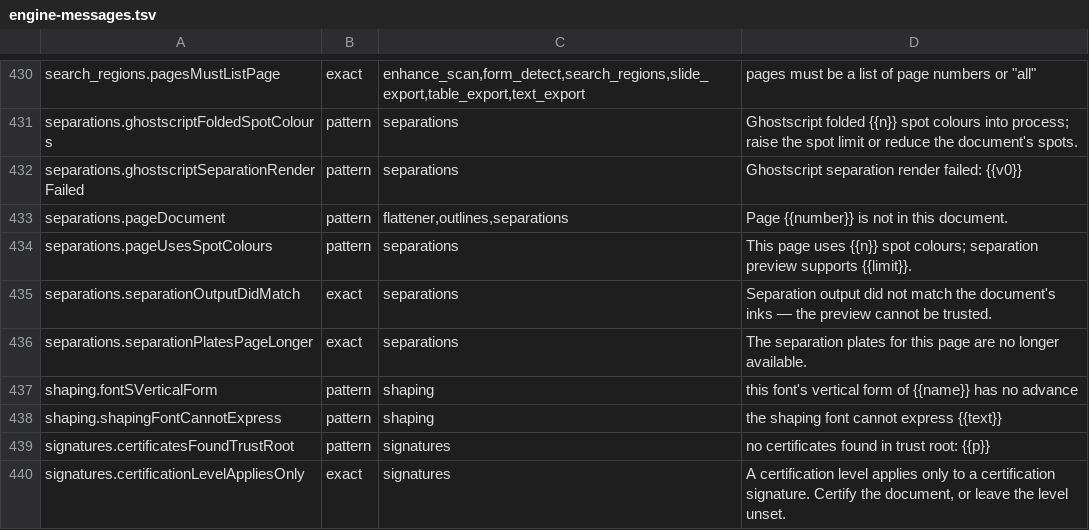
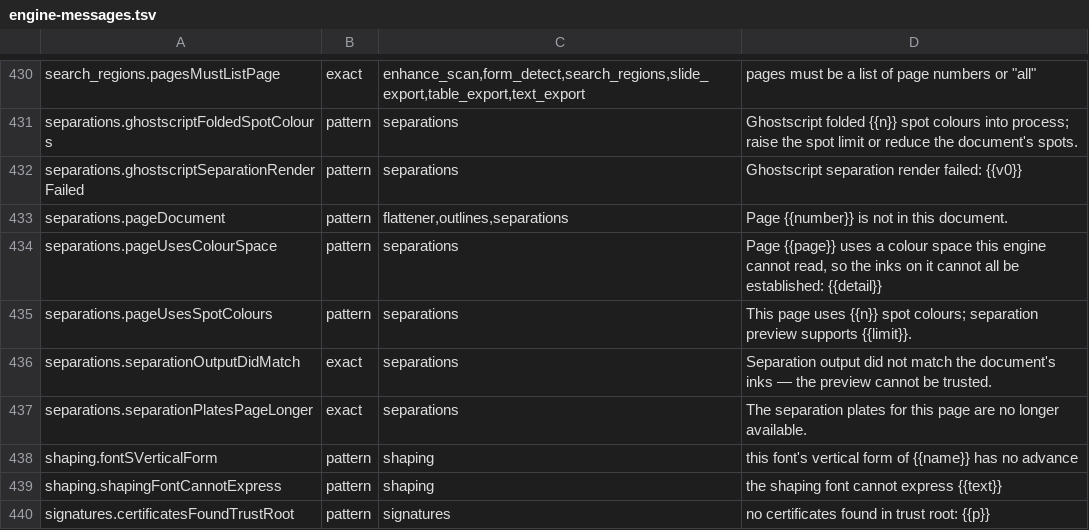
Before and after one commit to jasonulbright/Spectra-PDF, a TSV file: src/renderer/locales/engine-messages.tsv, drawn as a sheet; only a part is shown, gaps mark what is left out; the shorter side is filled out with more unchanged rows; the diff names each change by its address in the sheet, - before the commit and + after, or states it on an @@ line.

```diff
--- a/src/renderer/locales/engine-messages.tsv
+++ b/src/renderer/locales/engine-messages.tsv
+row 434: separations.pageUsesColourSpace | pattern | separations | Page {{page}} uses a colour space this engine cannot read, so the inks on it cannot all be established: {{detail}}
```
Also changed, not shown: 39 other files.
